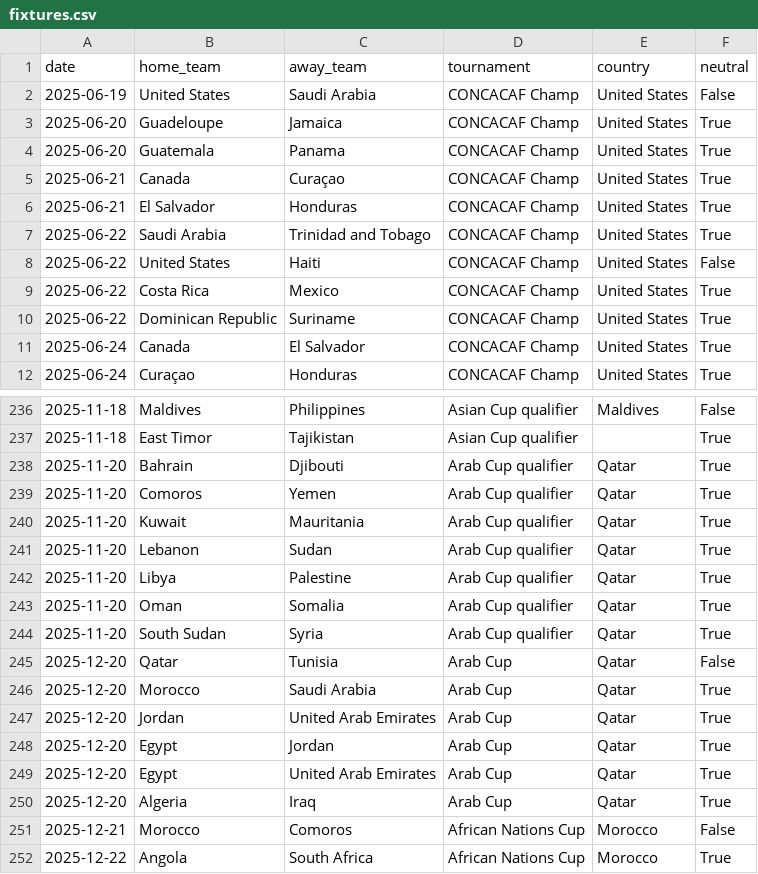
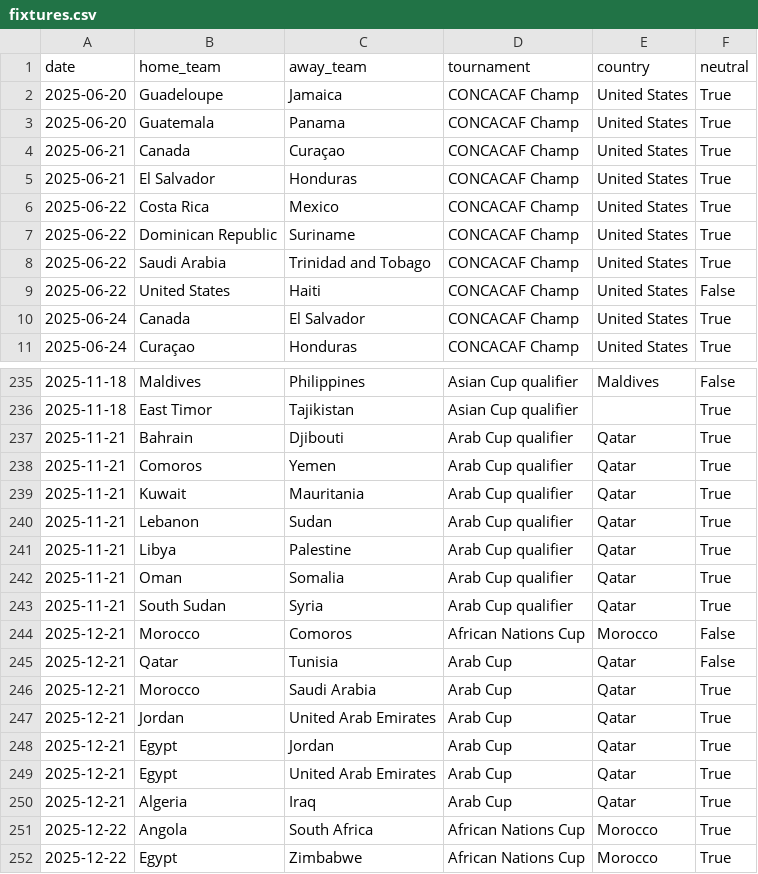
Before and after one commit to 16bravo/MatchOracle, a CSV file: data/source/fixtures.csv, drawn as a sheet; only a part is shown, gaps mark what is left out; the shorter side is filled out with more unchanged rows; the diff covers the shown part only.

Commit message:
Update data/source/

```diff
--- a/data/source/fixtures.csv
+++ b/data/source/fixtures.csv
@@ -1,3 +1,2 @@
 date,home_team,away_team,tournament,country,neutral
-2025-06-19,United States,Saudi Arabia,CONCACAF Champ,United States,False
 2025-06-20,Guadeloupe,Jamaica,CONCACAF Champ,United States,True
@@ -6,6 +5,6 @@ date,home_team,away_team,tournament,country,neutral
 2025-06-21,El Salvador,Honduras,CONCACAF Champ,United States,True
+2025-06-22,Costa Rica,Mexico,CONCACAF Champ,United States,True
+2025-06-22,Dominican Republic,Suriname,CONCACAF Champ,United States,True
 2025-06-22,Saudi Arabia,Trinidad and Tobago,CONCACAF Champ,United States,True
 2025-06-22,United States,Haiti,CONCACAF Champ,United States,False
-2025-06-22,Costa Rica,Mexico,CONCACAF Champ,United States,True
-2025-06-22,Dominican Republic,Suriname,CONCACAF Champ,United States,True
 2025-06-24,Canada,El Salvador,CONCACAF Champ,United States,True
@@ -237,16 +236,16 @@ date,home_team,away_team,tournament,country,neutral
 2025-11-18,East Timor,Tajikistan,Asian Cup qualifier,,True
-2025-11-20,Bahrain,Djibouti,Arab Cup qualifier,Qatar,True
-2025-11-20,Comoros,Yemen,Arab Cup qualifier,Qatar,True
-2025-11-20,Kuwait,Mauritania,Arab Cup qualifier,Qatar,True
-2025-11-20,Lebanon,Sudan,Arab Cup qualifier,Qatar,True
-2025-11-20,Libya,Palestine,Arab Cup qualifier,Qatar,True
-2025-11-20,Oman,Somalia,Arab Cup qualifier,Qatar,True
-2025-11-20,South Sudan,Syria,Arab Cup qualifier,Qatar,True
-2025-12-20,Qatar,Tunisia,Arab Cup,Qatar,False
-2025-12-20,Morocco,Saudi Arabia,Arab Cup,Qatar,True
-2025-12-20,Jordan,United Arab Emirates,Arab Cup,Qatar,True
-2025-12-20,Egypt,Jordan,Arab Cup,Qatar,True
-2025-12-20,Egypt,United Arab Emirates,Arab Cup,Qatar,True
-2025-12-20,Algeria,Iraq,Arab Cup,Qatar,True
+2025-11-21,Bahrain,Djibouti,Arab Cup qualifier,Qatar,True
+2025-11-21,Comoros,Yemen,Arab Cup qualifier,Qatar,True
+2025-11-21,Kuwait,Mauritania,Arab Cup qualifier,Qatar,True
+2025-11-21,Lebanon,Sudan,Arab Cup qualifier,Qatar,True
+2025-11-21,Libya,Palestine,Arab Cup qualifier,Qatar,True
+2025-11-21,Oman,Somalia,Arab Cup qualifier,Qatar,True
+2025-11-21,South Sudan,Syria,Arab Cup qualifier,Qatar,True
 2025-12-21,Morocco,Comoros,African Nations Cup,Morocco,False
+2025-12-21,Qatar,Tunisia,Arab Cup,Qatar,False
+2025-12-21,Morocco,Saudi Arabia,Arab Cup,Qatar,True
+2025-12-21,Jordan,United Arab Emirates,Arab Cup,Qatar,True
+2025-12-21,Egypt,Jordan,Arab Cup,Qatar,True
+2025-12-21,Egypt,United Arab Emirates,Arab Cup,Qatar,True
+2025-12-21,Algeria,Iraq,Arab Cup,Qatar,True
 2025-12-22,Angola,South Africa,African Nations Cup,Morocco,True
```
Also changed, not shown: 1 added row, 1 removed row, 57 moved rows and 2 edited cells elsewhere in this file, 1 other file.
